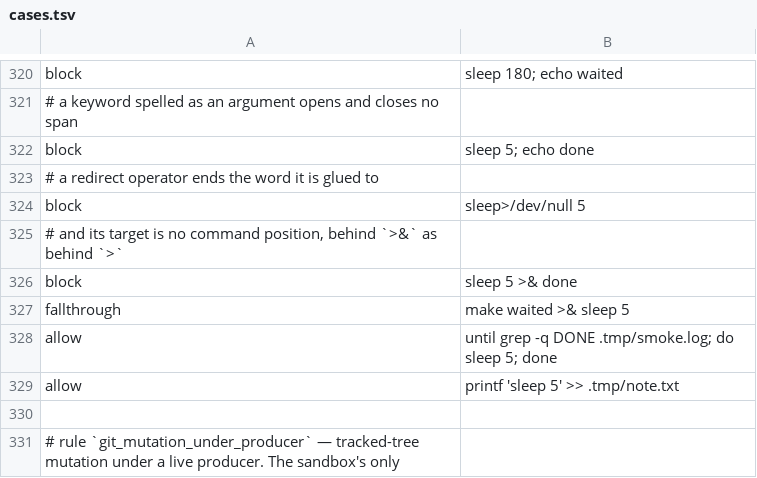
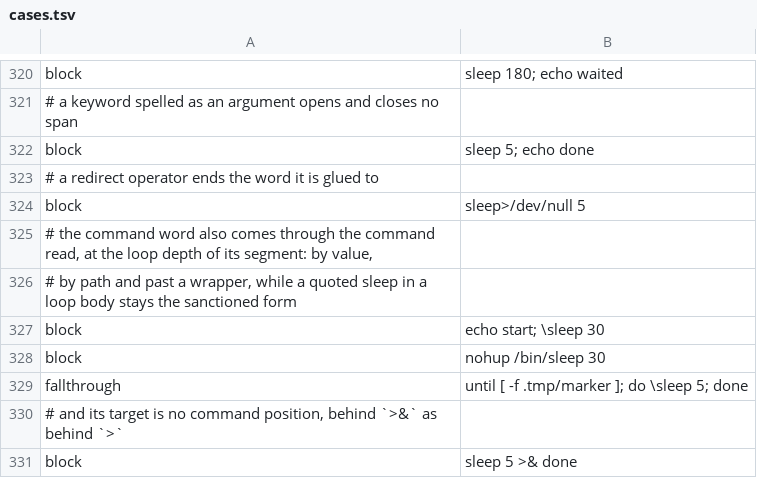
Before and after one commit to checkwright/checkwright, a TSV file: guard-kit/guard-tests/cases.tsv, drawn as a sheet; only a part is shown, gaps mark what is left out; the shorter side is filled out with more unchanged rows; the diff names each change by its address in the sheet, - before the commit and + after, or states it on an @@ line.

```diff
--- a/guard-kit/guard-tests/cases.tsv
+++ b/guard-kit/guard-tests/cases.tsv
+row 325: # the command word also comes through the command read, at the loop depth of its segment: by value,
+row 326: # by path and past a wrapper, while a quoted sleep in a loop body stays the sanctioned form
+row 327: block | echo start; \sleep 30
+row 328: block | nohup /bin/sleep 30
+row 329: fallthrough | until [ -f .tmp/marker ]; do \sleep 5; done
```
Also changed, not shown: guard-kit/guard-tests/variant-limits.tsv, 6 other files.
